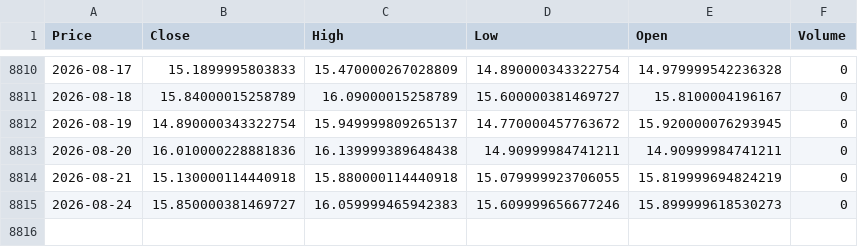
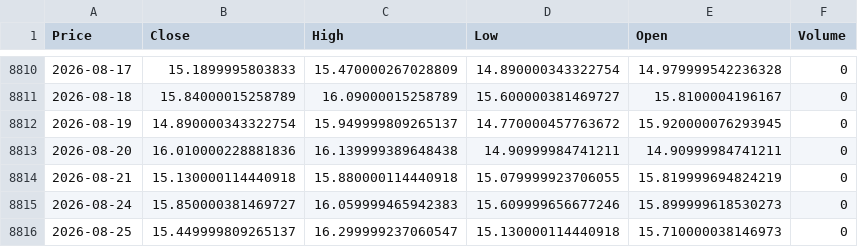
Before and after one commit to VAISHNAVISARANGA/VixEn-Quant, a CSV file: vix.csv, drawn as a sheet; only a part is shown, gaps mark what is left out; the diff names each change by its address in the sheet, - before the commit and + after, or states it on an @@ line.

```diff
--- a/vix.csv
+++ b/vix.csv
+row 8816: 2026-08-25 | 15.449999809265137 | 16.299999237060547 | 15.130000114440918 | 15.710000038146973 | 0
```
Also changed, not shown: spy.csv.
